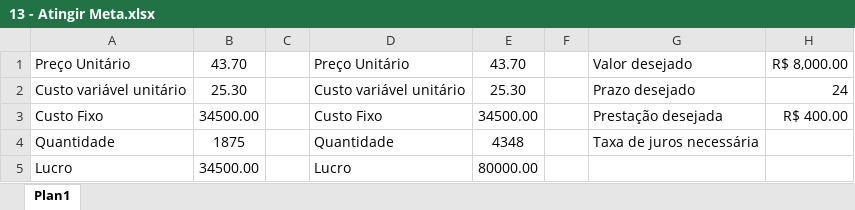
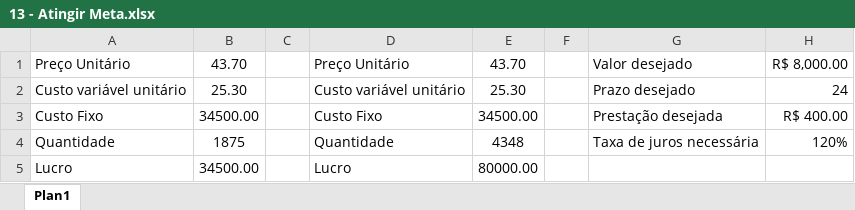
Before and after one commit to LUIZHVA02/EXCEL-completo, an Excel workbook: Avancado/13 - Atingir Meta.xlsx, sheet Plan1, drawn as a sheet; values as stored, in another font and other column widths than the file's, no borders; the diff names each change by its address in the sheet, - before the commit and + after, or states it on an @@ line.

```diff
--- a/Avancado/13 - Atingir Meta.xlsx (sheet Plan1)
+++ b/Avancado/13 - Atingir Meta.xlsx (sheet Plan1)
-H4: (empty)
+H4: 120%
```
Also changed, not shown: Avancado/AULA 14 e 15 - TABELA DINÂMICA e FILTROS/2 tabela Dinâmica pág. 79 D.xlsx, Avancado/AULA 14 e 15 - TABELA DINÂMICA e FILTROS/3 dinamica.xlsm, 1 other file.
